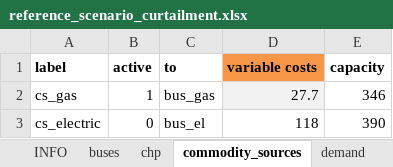
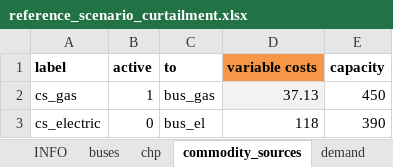
Before and after one commit to windnode/WindNODE_KWUM, an Excel workbook: windnode_kwum/scenarios/data/reference_scenario_curtailment.xlsx, sheet commodity_sources, drawn as a sheet; values as stored, in another font and other column widths than the file's, no borders; the diff names each change by its address in the sheet, - before the commit and + after, or states it on an @@ line.

```diff
--- a/windnode_kwum/scenarios/data/reference_scenario_curtailment.xlsx (sheet commodity_sources)
+++ b/windnode_kwum/scenarios/data/reference_scenario_curtailment.xlsx (sheet commodity_sources)
-D2 (variable costs): 27.7
+D2 (variable costs): 37.13
-E2 (capacity): 346
+E2 (capacity): 450
```
Also changed, not shown: sheet time_series, sheet storages, sheet transformers, sheet buses, sheet INFO, 1 other file.
